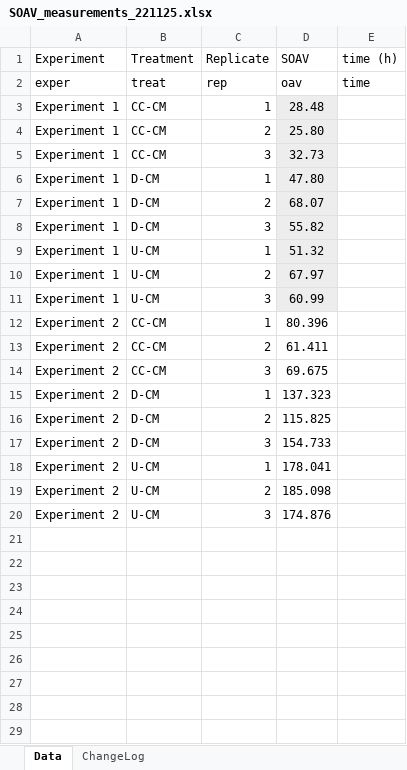
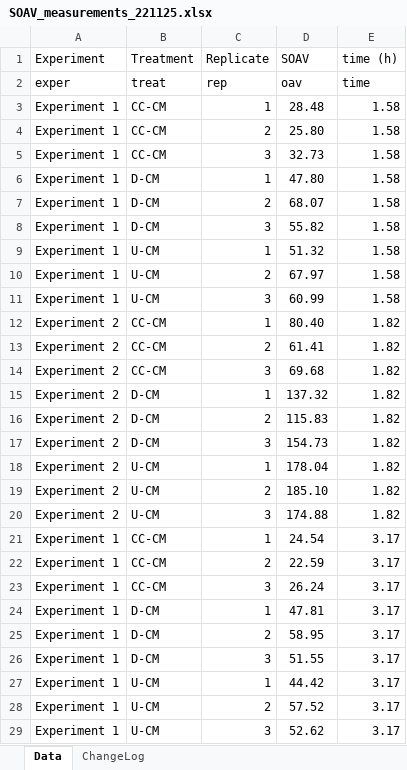
Before and after one commit to AU-BCE-EE/Lemes-2023-digestate-NH3, an Excel workbook: data/SOAV_measurements_221125.xlsx, sheet Data, drawn as a sheet; only a part is shown; values as stored, in another font and other column widths than the file's, no borders; the diff covers the shown part only; the diff names each change by its address in the sheet, - before the commit and + after, or states it on an @@ line.

Commit message:
All data of SOAV by time

```diff
--- a/data/SOAV_measurements_221125.xlsx (sheet Data)
+++ b/data/SOAV_measurements_221125.xlsx (sheet Data)
-D3:D11 fill: #EDEDED
+D3:D11 fill: none
-E3:E11 (time (h)): (empty)
+E3:E11 (time (h)): 1.58
-D12 (SOAV): 80.396
+D12 (SOAV): 80.40
-E12:E20 (time (h)): (empty)
+E12:E20 (time (h)): 1.82
-D13 (SOAV): 61.411
+D13 (SOAV): 61.41
-D14 (SOAV): 69.675
+D14 (SOAV): 69.68
-D15 (SOAV): 137.323
+D15 (SOAV): 137.32
-D16 (SOAV): 115.825
+D16 (SOAV): 115.83
-D17 (SOAV): 154.733
+D17 (SOAV): 154.73
-D18 (SOAV): 178.041
+D18 (SOAV): 178.04
-D19 (SOAV): 185.098
+D19 (SOAV): 185.10
-D20 (SOAV): 174.876
+D20 (SOAV): 174.88
+row 21: Experiment 1 | CC-CM | 1 | 24.54 | 3.17
+row 22: Experiment 1 | CC-CM | 2 | 22.59 | 3.17
+row 23: Experiment 1 | CC-CM | 3 | 26.24 | 3.17
+row 24: Experiment 1 | D-CM | 1 | 47.81 | 3.17
+row 25: Experiment 1 | D-CM | 2 | 58.95 | 3.17
+row 26: Experiment 1 | D-CM | 3 | 51.55 | 3.17
+row 27: Experiment 1 | U-CM | 1 | 44.42 | 3.17
+row 28: Experiment 1 | U-CM | 2 | 57.52 | 3.17
+row 29: Experiment 1 | U-CM | 3 | 52.62 | 3.17
```
Also changed, not shown: 225 added rows elsewhere in this sheet.
